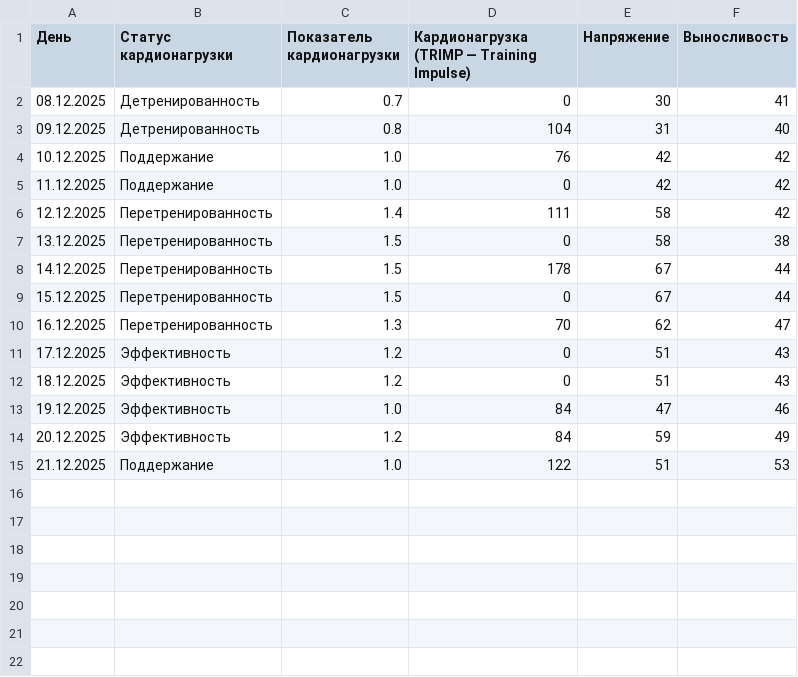
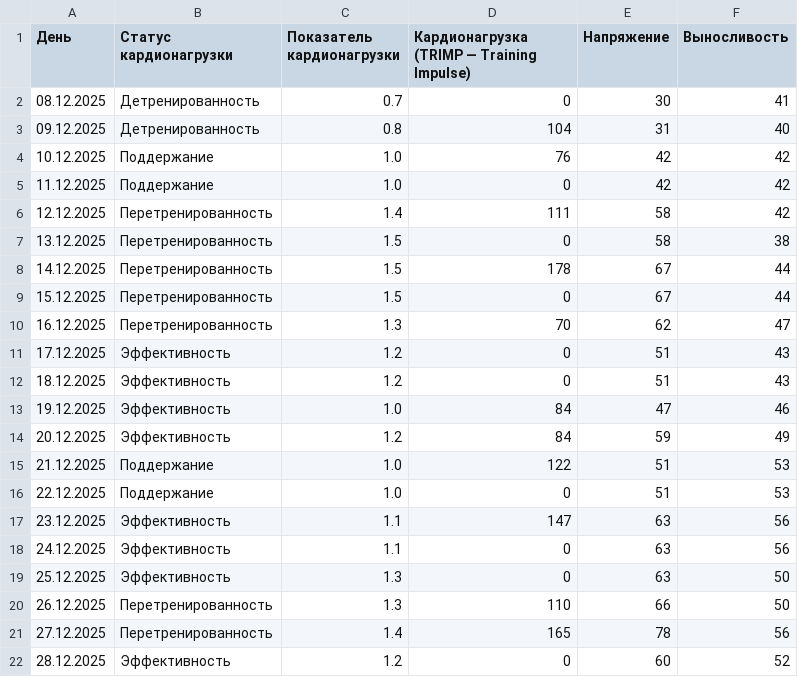
Before and after one commit to martynov-alex/workout, a CSV file: cardio load/cardio load data from polar flow.csv, drawn as a sheet.

```diff
--- a/cardio load/cardio load data from polar flow.csv
+++ b/cardio load/cardio load data from polar flow.csv
@@ -15 +15,8 @@
 21.12.2025,Поддержание,1.0,122,51,53
+22.12.2025,Поддержание,1.0,0,51,53
+23.12.2025,Эффективность,1.1,147,63,56
+24.12.2025,Эффективность,1.1,0,63,56
+25.12.2025,Эффективность,1.3,0,63,50
+26.12.2025,Перетренированность,1.3,110,66,50
+27.12.2025,Перетренированность,1.4,165,78,56
+28.12.2025,Эффективность,1.2,0,60,52
```
Also changed, not shown: training log/training log.csv, training plan/training plan.csv, 14 other files.
